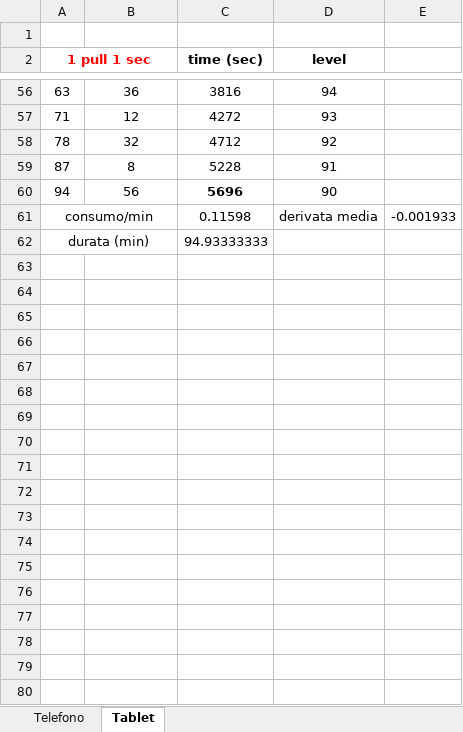
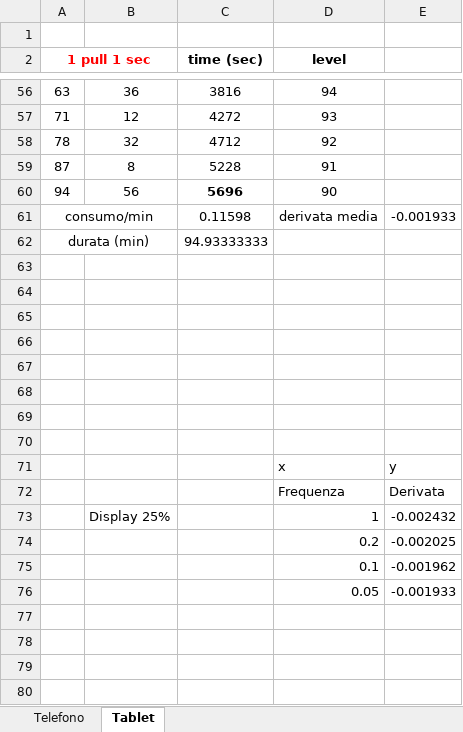
Before and after one commit to alexiey91/MSA, an Excel workbook: Statistiche/tablet/dati consumi.xlsx, sheet Tablet, drawn as a sheet; only a part is shown, gaps mark what is left out; values as stored, in another font and other column widths than the file's, no borders; charts and pictures not drawn; the diff covers the shown part only; the diff names each change by its address in the sheet, - before the commit and + after, or states it on an @@ line.

Commit message:
add analisys

```diff
--- a/Statistiche/tablet/dati consumi.xlsx (sheet Tablet)
+++ b/Statistiche/tablet/dati consumi.xlsx (sheet Tablet)
+row 63: (empty)
+row 64: (empty)
+row 65: (empty)
+row 66: (empty)
+row 67: (empty)
+row 68: (empty)
+row 69: (empty)
+row 70: (empty)
+row 71:  |  |  | x | y
+row 72:  |  |  | Frequenza | Derivata
+row 73:  | Display 25% |  | 1 | -0.002432
+row 74:  |  |  | 0.2 | -0.002025
+row 75:  |  |  | 0.1 | -0.001962
+row 76:  |  |  | 0.05 | -0.001933
+row 77: (empty)
+row 78: (empty)
+row 79: (empty)
+row 80: (empty)
```
Also changed, not shown: 9 added rows elsewhere in this sheet, charts or pictures.
